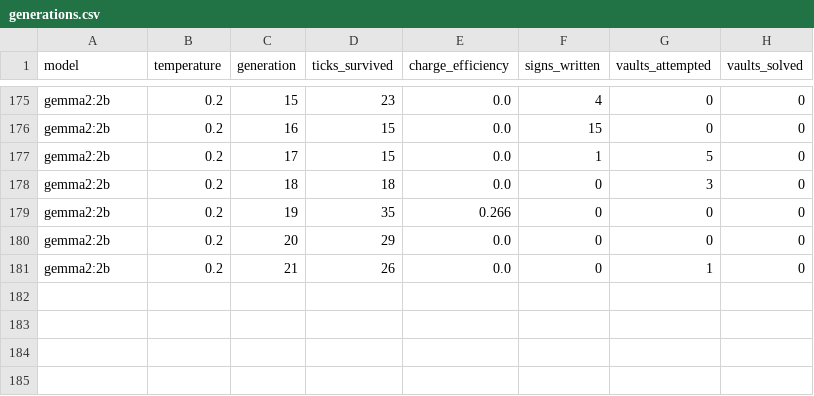
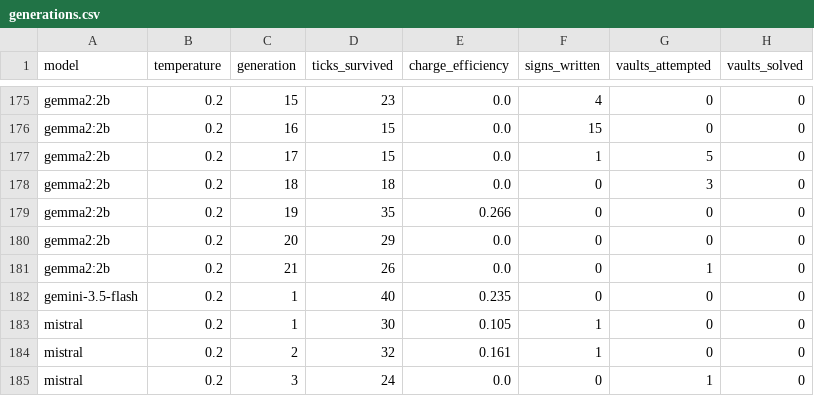
Before and after one commit to messiay/JunkWorld, a CSV file: logs/generations.csv, drawn as a sheet; only a part is shown, gaps mark what is left out.

```diff
--- a/logs/generations.csv
+++ b/logs/generations.csv
@@ -181 +181,5 @@ gemma2:2b,0.2,20,29,0.0,0,0,0
 gemma2:2b,0.2,21,26,0.0,0,1,0
+gemini-3.5-flash,0.2,1,40,0.235,0,0,0
+mistral,0.2,1,30,0.105,1,0,0
+mistral,0.2,2,32,0.161,1,0,0
+mistral,0.2,3,24,0.0,0,1,0
```
Also changed, not shown: 2 other files.
